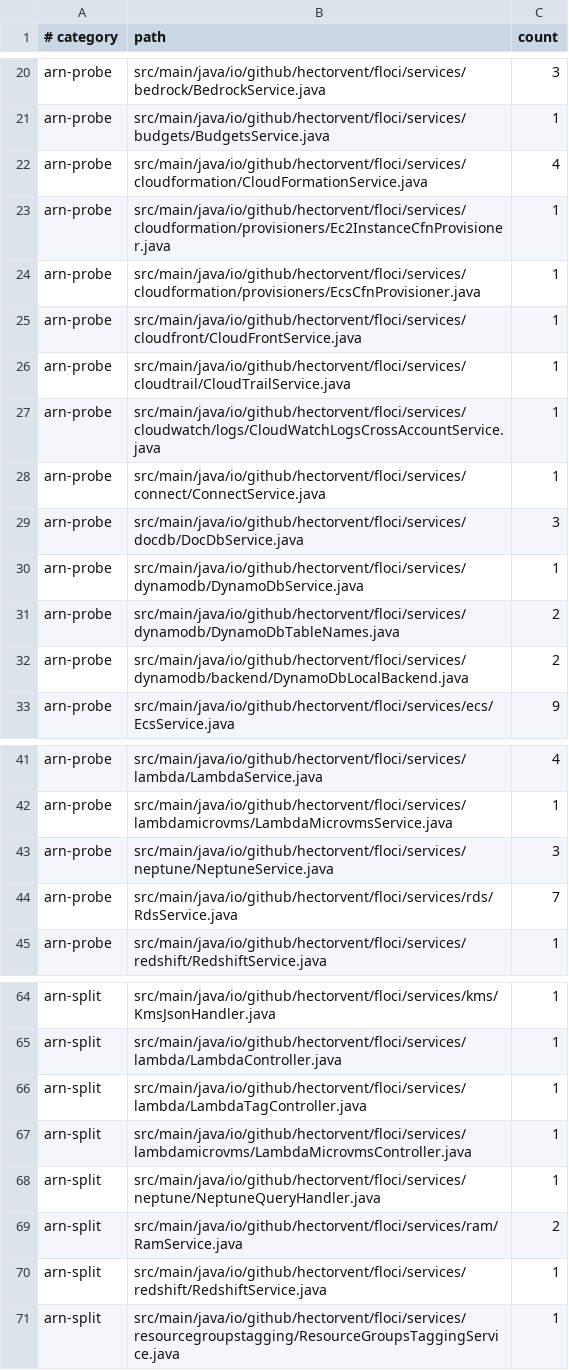
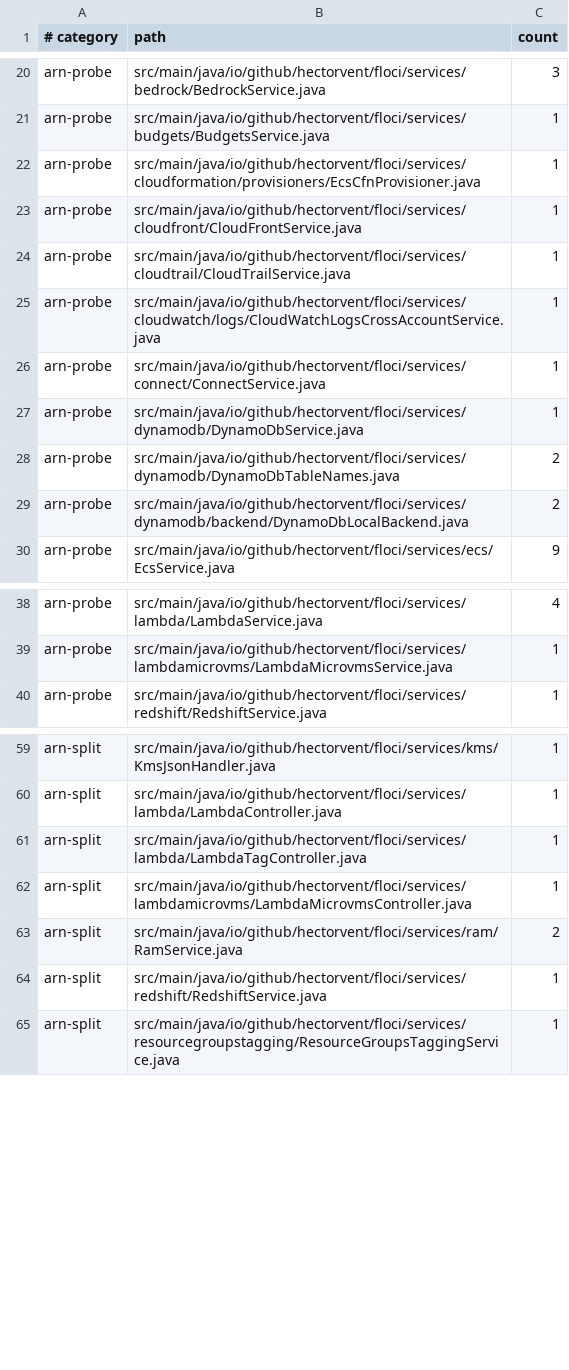
Before and after one commit to 4Raisan/floci, a TSV file: tools/partition/baseline.tsv, drawn as a sheet; only a part is shown, gaps mark what is left out.

Commit message:
refactor(rds,docdb,neptune,cloudformation): tell names from ARNs through AwsArnUtils (#6880)
* refactor(core): add AwsArnUtils.looksLikeArn for name-or-ARN parameters

A parameter that takes a name or an ARN, where AWS answers a malformed ARN with its own error, needs to treat any value starting arn: as an attempted ARN. isArn needs all six fields and would send arn:aws:rds down the name path, so the sites the earlier migration PRs left on purpose still probe with a hand-written startsWith. looksLikeArn is that probe, in one place, so the area PRs that follow can move them off the arn-probe baseline without changing the error a caller sees.

Signed-off-by: Hector Ventura <hectorvent@gmail.com>

* refactor(rds,docdb,neptune,cloudformation): tell names from ARNs through AwsArnUtils

The startsWith("arn:") probes on name-or-ARN parameters in RDS, DocumentDB, Neptune, CloudFormation and the EC2 instance provisioner become AwsArnUtils.looksLikeArn, the same check, so a malformed ARN still gets the operation's own error. NeptuneQueryHandler reads a resource's region with AwsArnUtils.parse instead of a split.

Signed-off-by: Hector Ventura <hectorvent@gmail.com>

---------

Signed-off-by: Hector Ventura <hectorvent@gmail.com>

```diff
--- a/tools/partition/baseline.tsv
+++ b/tools/partition/baseline.tsv
@@ -21,4 +21,2 @@ arn-probe	src/main/java/io/github/hectorvent/floci/services/bedrock/BedrockServi
 arn-probe	src/main/java/io/github/hectorvent/floci/services/budgets/BudgetsService.java	1
-arn-probe	src/main/java/io/github/hectorvent/floci/services/cloudformation/CloudFormationService.java	4
-arn-probe	src/main/java/io/github/hectorvent/floci/services/cloudformation/provisioners/Ec2InstanceCfnProvisioner.java	1
 arn-probe	src/main/java/io/github/hectorvent/floci/services/cloudformation/provisioners/EcsCfnProvisioner.java	1
@@ -28,3 +26,2 @@ arn-probe	src/main/java/io/github/hectorvent/floci/services/cloudwatch/logs/Clou
 arn-probe	src/main/java/io/github/hectorvent/floci/services/connect/ConnectService.java	1
-arn-probe	src/main/java/io/github/hectorvent/floci/services/docdb/DocDbService.java	3
 arn-probe	src/main/java/io/github/hectorvent/floci/services/dynamodb/DynamoDbService.java	1
@@ -42,4 +39,2 @@ arn-probe	src/main/java/io/github/hectorvent/floci/services/lambda/LambdaService
 arn-probe	src/main/java/io/github/hectorvent/floci/services/lambdamicrovms/LambdaMicrovmsService.java	1
-arn-probe	src/main/java/io/github/hectorvent/floci/services/neptune/NeptuneService.java	3
-arn-probe	src/main/java/io/github/hectorvent/floci/services/rds/RdsService.java	7
 arn-probe	src/main/java/io/github/hectorvent/floci/services/redshift/RedshiftService.java	1
@@ -67,3 +62,2 @@ arn-split	src/main/java/io/github/hectorvent/floci/services/lambda/LambdaTagCont
 arn-split	src/main/java/io/github/hectorvent/floci/services/lambdamicrovms/LambdaMicrovmsController.java	1
-arn-split	src/main/java/io/github/hectorvent/floci/services/neptune/NeptuneQueryHandler.java	1
 arn-split	src/main/java/io/github/hectorvent/floci/services/ram/RamService.java	2
```
Also changed, not shown: 6 other files.
